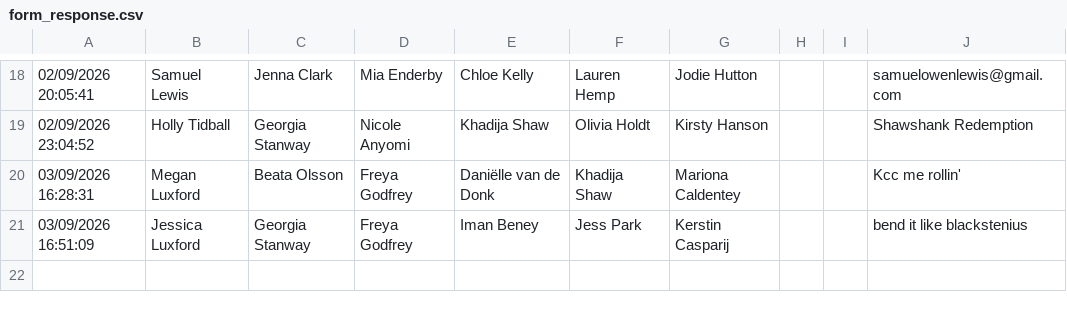
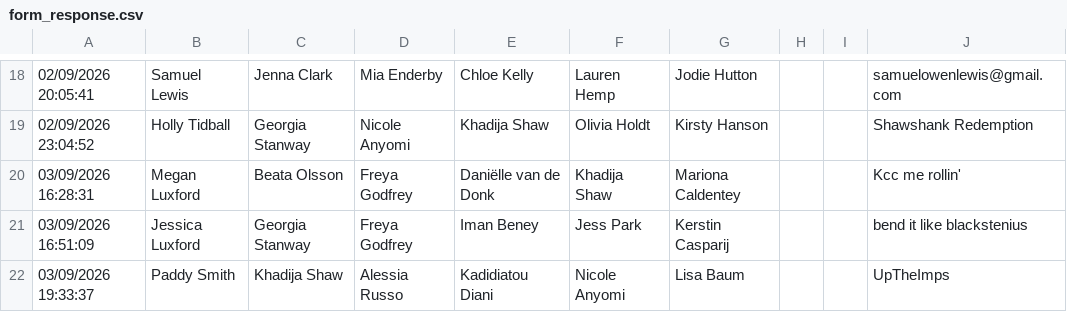
Before and after one commit to tomknuckey/wsl_game, a CSV file: data/input/actual/form_response.csv, drawn as a sheet; only a part is shown, gaps mark what is left out; the diff names each change by its address in the sheet, - before the commit and + after, or states it on an @@ line.

```diff
--- a/data/input/actual/form_response.csv
+++ b/data/input/actual/form_response.csv
+row 22: 03/09/2026 19:33:37 | Paddy Smith | Khadija Shaw | Alessia Russo | Kadidiatou Diani | Nicole Anyomi | Lisa Baum |  |  | UpTheImps
```
Also changed, not shown: data/input/actual/player_goals/GW_1.csv, data/output/actual/pdf_goals_agg.csv, 6 other files.
